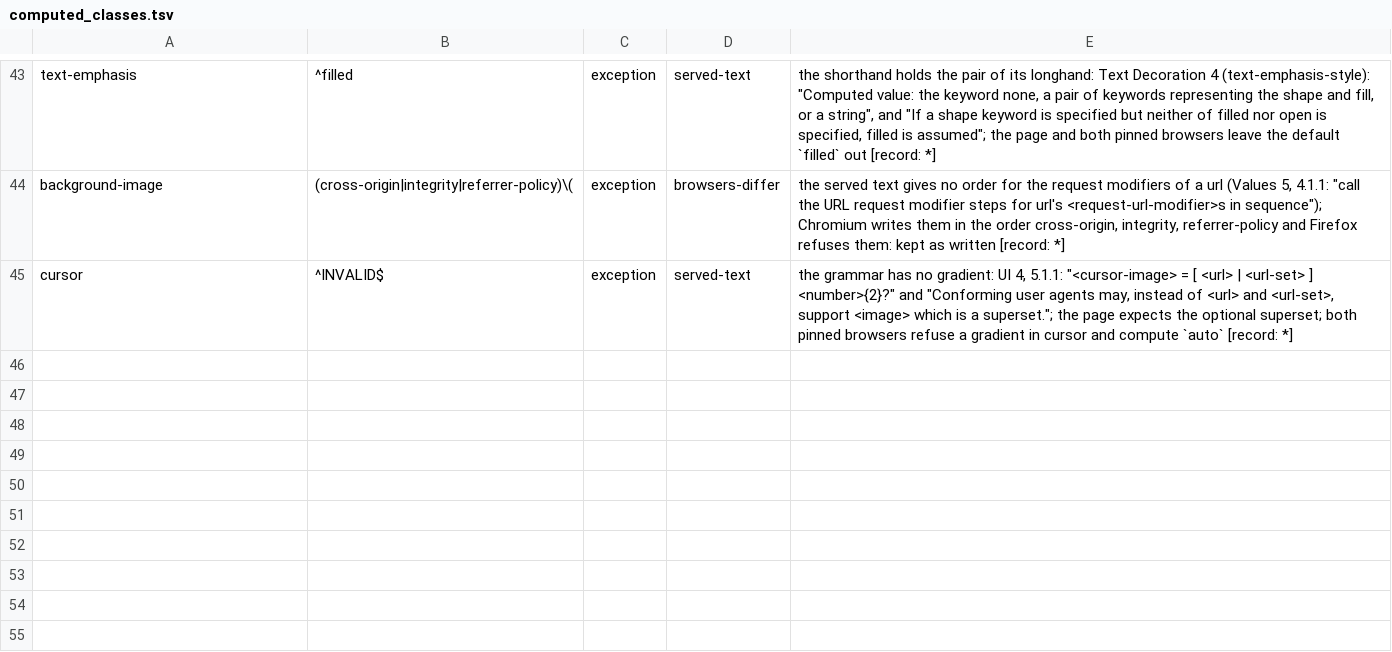
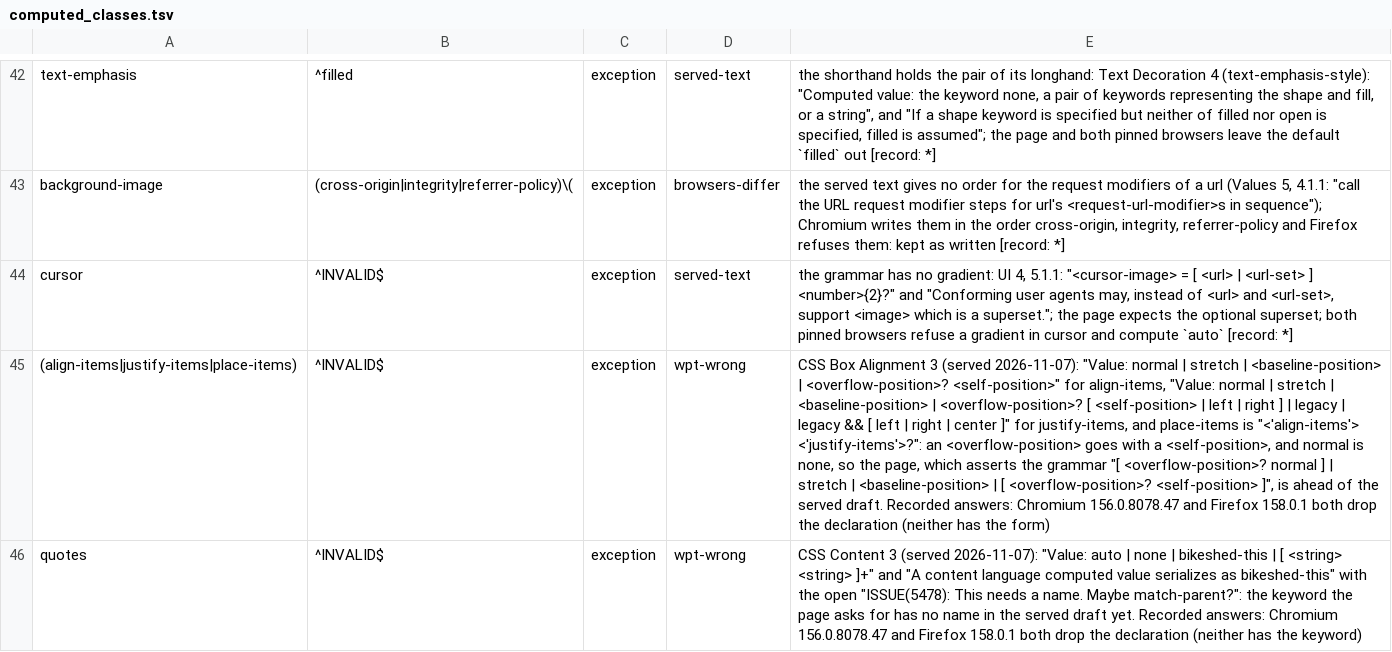
Before and after one commit to Ghoti-io/text, a TSV file: tools/conformance/computed_classes.tsv, drawn as a sheet; only a part is shown, gaps mark what is left out; the diff covers the shown part only; the diff names each change by its address in the sheet, - before the commit and + after, or states it on an @@ line.

Commit message:
Re-baseline the property and computed-value gates to the new pin, with the sentence and the browsers' answers for each exception
The property gate: 186 exceptions (was 171): the vectors that moved with their pages are re-keyed or gone (39 stale lines dropped: the corner-shape pages were rewritten and pass), and the new ones are listed with the served sentence: the align-items family and quotes (the page is ahead of the served draft: wpt-wrong), the grid-lanes keywords of reading-flow (tentative), and the five param() forms the served Link Parameters 1 makes valid and the page invalid; text-autospace-size is an absent property (an issue comment is its only source) and flow-tolerance is not named by a vector any more. The computed gate: 481 exceptions (was 458), the same families. The browser record is asked again for the lines that cite it (css_browser_answers.jsonl, the same pinned image). The depth ledger: eleven properties have a vector that passes now, three (link-parameters, place-items, reading-flow) have one the served draft contradicts and are allowed regressions with their reason; the wpt floor goes from 422 to 431. Four more drafts the exceptions quote are pinned (css-align-3, css-content-3, css-link-params-1, css-ruby-1) at the commit of the others.

```diff
--- a/tools/conformance/computed_classes.tsv
+++ b/tools/conformance/computed_classes.tsv
+row 45: (align-items|justify-items|place-items) | ^INVALID$ | exception | wpt-wrong | CSS Box Alignment 3 (served 2026-11-07): "Value: normal | stretch | <baseline-position> | <overflow-position>? <self-position>" for align-items, "Value: normal | stretch | <baseline-position> | <overflow-position>? [ <self-position> | left | right ] | legacy | legacy && [ left | right | center ]" for justify-items, and place-items is "<'align-items'> <'justify-items'>?": an <overflow-position> goes with a <self-position>, and normal is none, so the page, which asserts the grammar "[ <overflow-position>? normal ] | stretch | <baseline-position> | [ <overflow-position>? <self-position> ]", is ahead of the served draft. Recorded answers: Chromium 156.0.8078.47 and Firefox 158.0.1 both drop the declaration (neither has the form)
+row 46: quotes | ^INVALID$ | exception | wpt-wrong | CSS Content 3 (served 2026-11-07): "Value: auto | none | bikeshed-this | [ <string> <string> ]+" and "A content language computed value serializes as bikeshed-this" with the open "ISSUE(5478): This needs a name. Maybe match-parent?": the keyword the page asks for has no name in the served draft yet. Recorded answers: Chromium 156.0.8078.47 and Firefox 158.0.1 both drop the declaration (neither has the keyword)
```
Also changed, not shown: 1 added row, 1 removed row and 1 edited cell elsewhere in this file, tools/css/depth.tsv, 10 other files.
